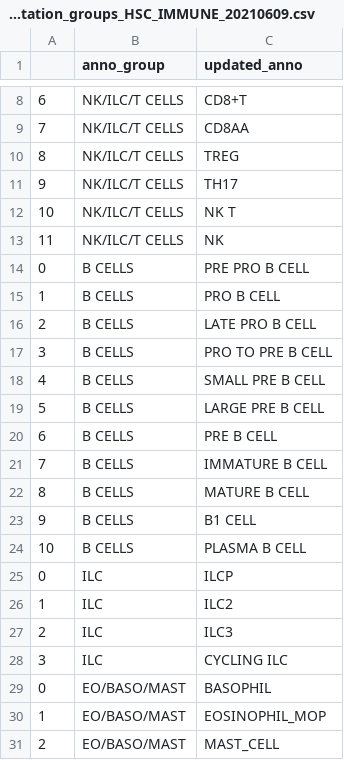
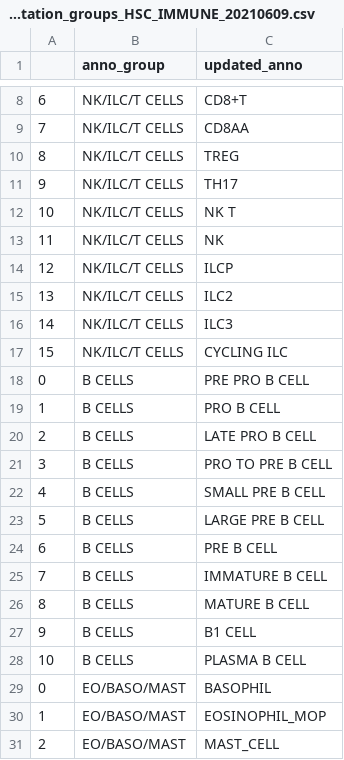
Before and after one commit to Teichlab/Pan_fetal_immune, a CSV file: metadata/manual_annotation/annotation_groups_HSC_IMMUNE_20210609.csv, drawn as a sheet; only a part is shown, gaps mark what is left out.

Commit message:
updated script for collapsing annotations

```diff
--- a/metadata/manual_annotation/annotation_groups_HSC_IMMUNE_20210609.csv
+++ b/metadata/manual_annotation/annotation_groups_HSC_IMMUNE_20210609.csv
@@ -13,2 +13,6 @@
 11,NK/ILC/T CELLS,NK
+12,NK/ILC/T CELLS,ILCP
+13,NK/ILC/T CELLS,ILC2
+14,NK/ILC/T CELLS,ILC3
+15,NK/ILC/T CELLS,CYCLING ILC
 0,B CELLS,PRE PRO B CELL
@@ -24,6 +28,2 @@
 10,B CELLS,PLASMA B CELL
-0,ILC,ILCP
-1,ILC,ILC2
-2,ILC,ILC3
-3,ILC,CYCLING ILC
 0,EO/BASO/MAST,BASOPHIL
```
Also changed, not shown: 7 other files.
